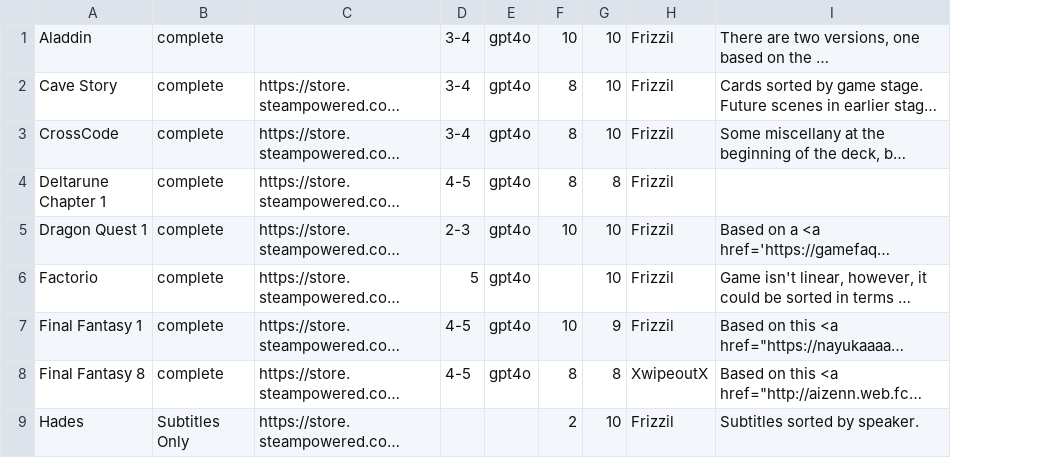
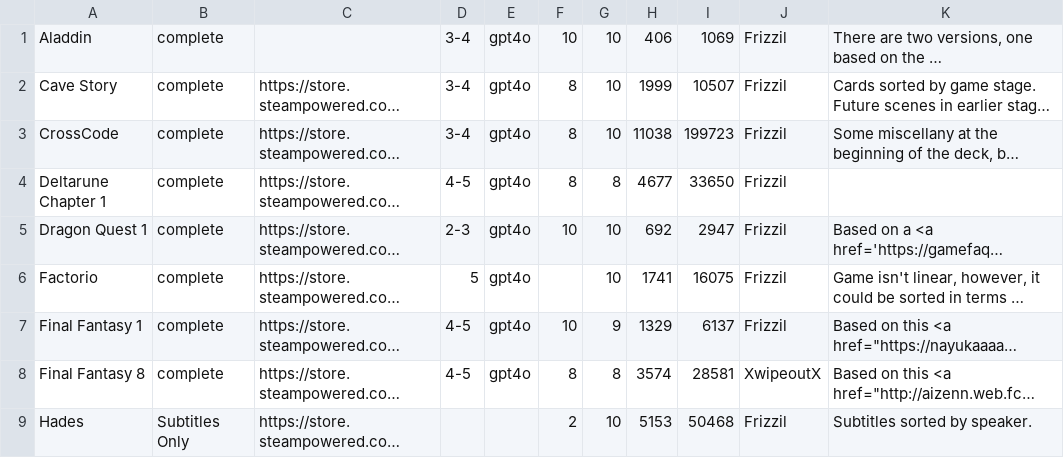
Before and after one commit to philipguin/JpdbGameDecks, a TSV file: docs/decks.tsv, drawn as a sheet; only a part is shown; long unchanged cells end in …; the diff names each change by its address in the sheet, - before the commit and + after, or states it on an @@ line.

Commit message:
Added "Unique Words" and "Total Words" columns to website table.
Added 'include-filter' and 'exclude-filter' to info.yaml to accomodate accurate word tallies, since not all decks should be counted.

```diff
--- a/docs/decks.tsv
+++ b/docs/decks.tsv
+column H, rows 1-9: 406 | 1999 | 11038 | 4677 | 692 | 1741 | 1329 | 3574 | 5153
+column I, rows 1-9: 1069 | 10507 | 199723 | 33650 | 2947 | 16075 | 6137 | 28581 | 50468
```
Also changed, not shown: 14 other files.
